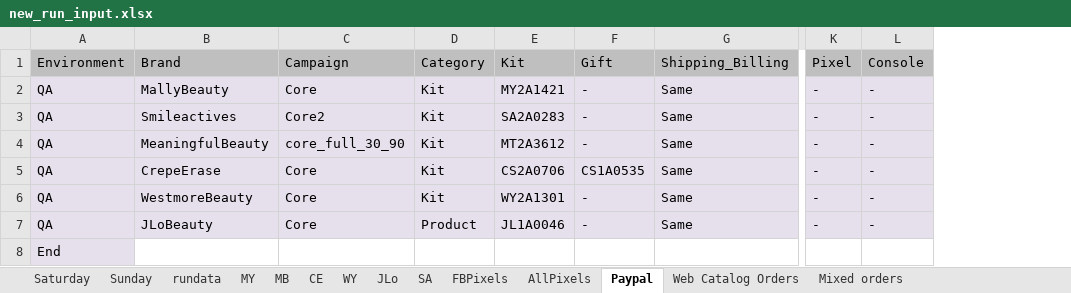
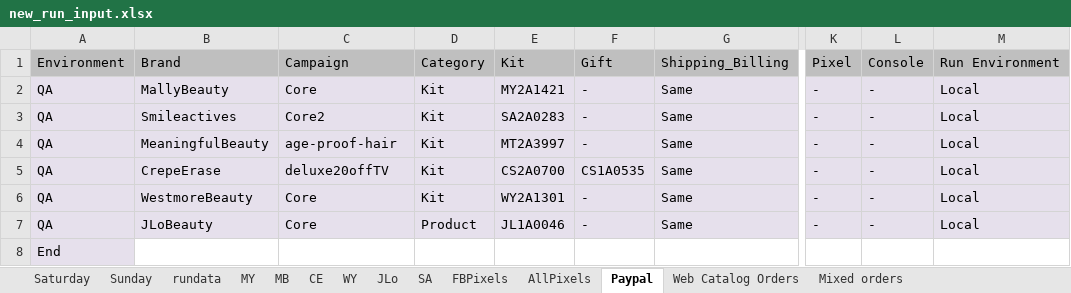
Before and after one commit to Bharathi28/gr_optimization, an Excel workbook: gr_optimization/Input_Output/BuyflowValidation/new_run_input.xlsx, sheet Paypal, drawn as a sheet; only a part is shown, gaps mark what is left out; values as stored, in another font and other column widths than the file's, no borders; the diff names each change by its address in the sheet, - before the commit and + after, or states it on an @@ line.

```diff
--- a/gr_optimization/Input_Output/BuyflowValidation/new_run_input.xlsx (sheet Paypal)
+++ b/gr_optimization/Input_Output/BuyflowValidation/new_run_input.xlsx (sheet Paypal)
+column M, rows 1-7: Run Environment | Local | Local | Local | Local | Local | Local
-C4: core_full_30_90
+C4: age-proof-hair
-E4: MT2A3612
+E4: MT2A3997
-C5: Core
+C5: deluxe20offTV
-E5: CS2A0706
+E5: CS2A0700
```
Also changed, not shown: sheet MB, sheet WY, sheet rundata, sheet CE, sheet Sunday, sheet Saturday, 5 other files.
